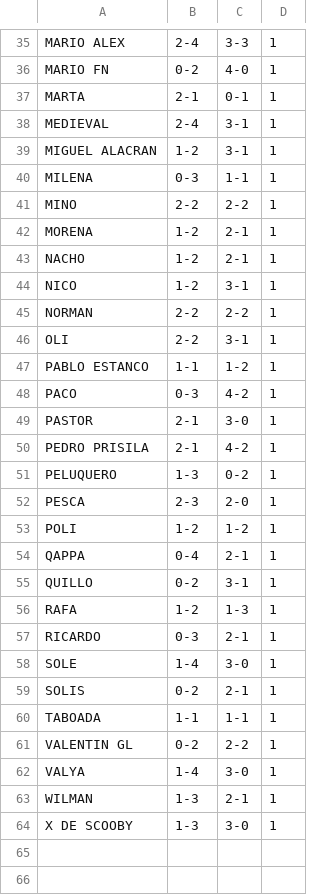
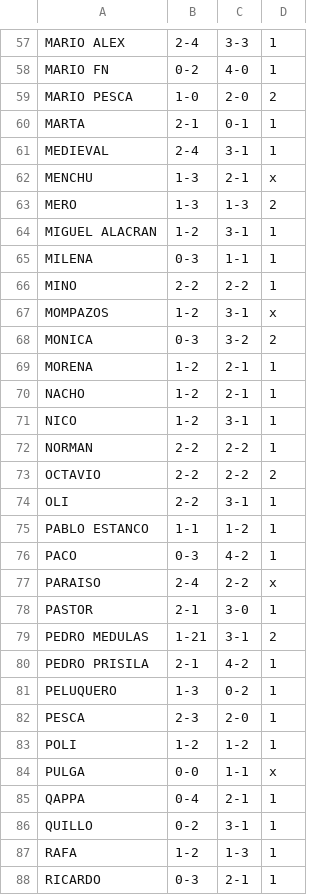
Before and after one commit to Josulo72/porra-futbolera-clean, a CSV file: data/supervivientes.csv, drawn as a sheet; only a part is shown, gaps mark what is left out; the shorter side is filled out with more unchanged rows; the diff covers the shown part only.

```diff
--- a/data/supervivientes.csv
+++ b/data/supervivientes.csv
@@ -36,4 +58,7 @@ MARIO ALEX,2-4,3-3,1
 MARIO FN,0-2,4-0,1
+MARIO PESCA,1-0,2-0,2
 MARTA,2-1,0-1,1
 MEDIEVAL,2-4,3-1,1
+MENCHU,1-3,2-1,x
+MERO,1-3,1-3,2
 MIGUEL ALACRAN,1-2,3-1,1
@@ -41,2 +66,4 @@ MILENA,0-3,1-1,1
 MINO,2-2,2-2,1
+MOMPAZOS,1-2,3-1,x
+MONICA,0-3,3-2,2
 MORENA,1-2,2-1,1
@@ -45,2 +72,3 @@ NICO,1-2,3-1,1
 NORMAN,2-2,2-2,1
+OCTAVIO,2-2,2-2,2
 OLI,2-2,3-1,1
@@ -48,3 +76,5 @@ PABLO ESTANCO,1-1,1-2,1
 PACO,0-3,4-2,1
+PARAISO,2-4,2-2,x
 PASTOR,2-1,3-0,1
+PEDRO MEDULAS,1-21,3-1,2
 PEDRO PRISILA,2-1,4-2,1
@@ -53,2 +83,3 @@ PESCA,2-3,2-0,1
 POLI,1-2,1-2,1
+PULGA,0-0,1-1,x
 QAPPA,0-4,2-1,1
```
Also changed, not shown: 36 added rows elsewhere in this file, 1 other file.
